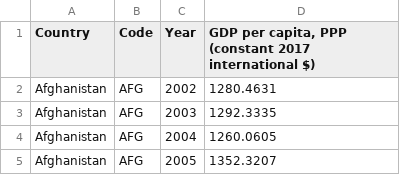
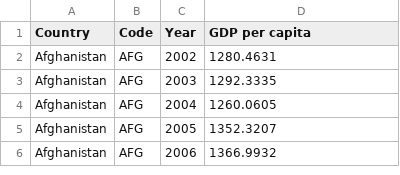
Before and after one commit to dawn-cheung/dawn-cheung.github.io, a CSV file: gdpPERCAPITA.csv, drawn as a sheet; only a part is shown; the shorter side is filled out with more unchanged rows.

```diff
--- a/gdpPERCAPITA.csv
+++ b/gdpPERCAPITA.csv
@@ -1,2 +1,2 @@
-Country,Code,Year,"GDP per capita, PPP (constant 2017 international $)"
+Country,Code,Year,GDP per capita
 Afghanistan,AFG,2002,1280.4631
```
Also changed, not shown: 10 other files.
